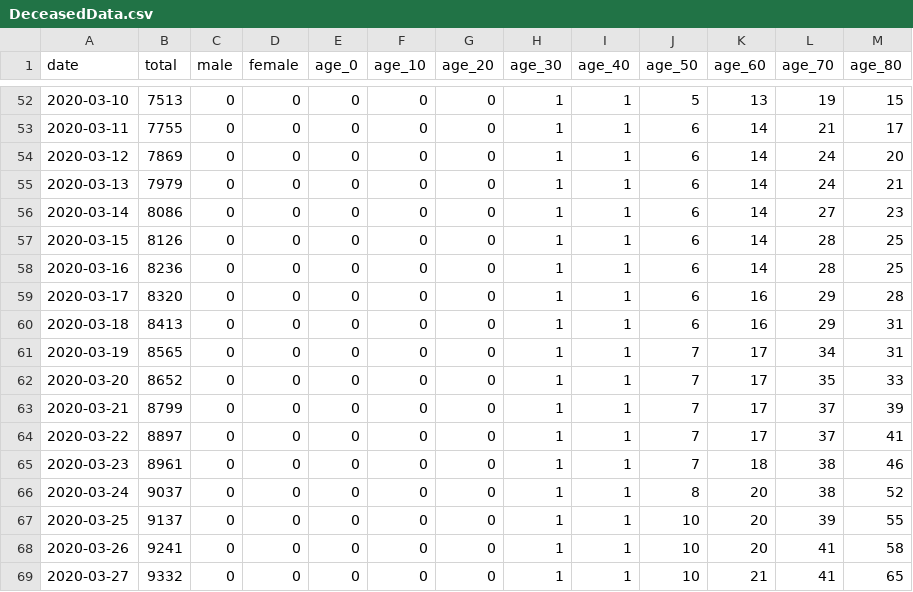
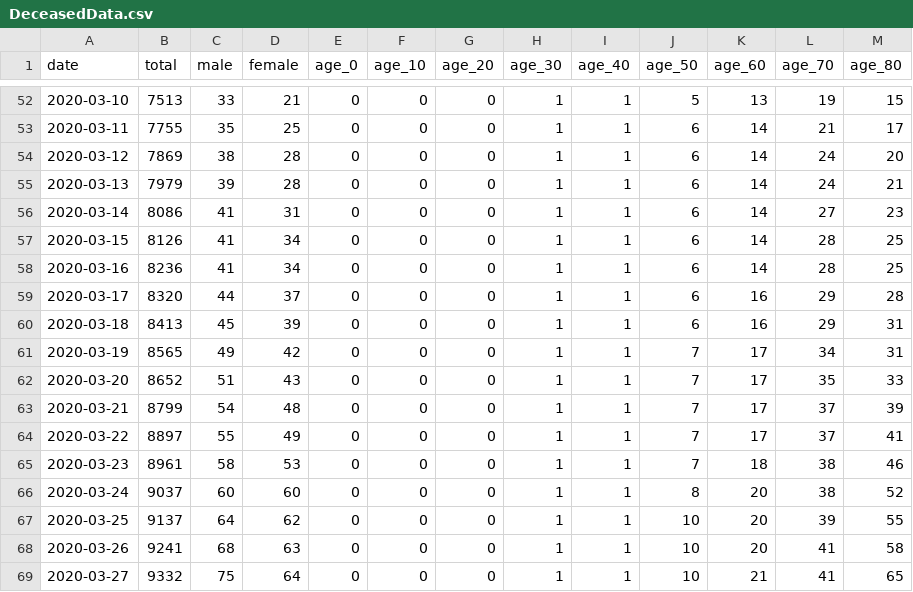
Before and after one commit to christopherdoan/571CovidKoreaViz, a CSV file: data/DeceasedData.csv, drawn as a sheet; only a part is shown, gaps mark what is left out; the diff covers the shown part only.

```diff
--- a/data/DeceasedData.csv
+++ b/data/DeceasedData.csv
@@ -52,18 +52,18 @@ date,total,male,female,age_0,age_10,age_20,age_30,age_40,age_50,age_60,age_70,ag
-2020-03-10,7513,0,0,0,0,0,1,1,5,13,19,15
-2020-03-11,7755,0,0,0,0,0,1,1,6,14,21,17
-2020-03-12,7869,0,0,0,0,0,1,1,6,14,24,20
-2020-03-13,7979,0,0,0,0,0,1,1,6,14,24,21
-2020-03-14,8086,0,0,0,0,0,1,1,6,14,27,23
-2020-03-15,8126,0,0,0,0,0,1,1,6,14,28,25
-2020-03-16,8236,0,0,0,0,0,1,1,6,14,28,25
-2020-03-17,8320,0,0,0,0,0,1,1,6,16,29,28
-2020-03-18,8413,0,0,0,0,0,1,1,6,16,29,31
-2020-03-19,8565,0,0,0,0,0,1,1,7,17,34,31
-2020-03-20,8652,0,0,0,0,0,1,1,7,17,35,33
-2020-03-21,8799,0,0,0,0,0,1,1,7,17,37,39
-2020-03-22,8897,0,0,0,0,0,1,1,7,17,37,41
-2020-03-23,8961,0,0,0,0,0,1,1,7,18,38,46
-2020-03-24,9037,0,0,0,0,0,1,1,8,20,38,52
-2020-03-25,9137,0,0,0,0,0,1,1,10,20,39,55
-2020-03-26,9241,0,0,0,0,0,1,1,10,20,41,58
-2020-03-27,9332,0,0,0,0,0,1,1,10,21,41,65
+2020-03-10,7513,33,21,0,0,0,1,1,5,13,19,15
+2020-03-11,7755,35,25,0,0,0,1,1,6,14,21,17
+2020-03-12,7869,38,28,0,0,0,1,1,6,14,24,20
+2020-03-13,7979,39,28,0,0,0,1,1,6,14,24,21
+2020-03-14,8086,41,31,0,0,0,1,1,6,14,27,23
+2020-03-15,8126,41,34,0,0,0,1,1,6,14,28,25
+2020-03-16,8236,41,34,0,0,0,1,1,6,14,28,25
+2020-03-17,8320,44,37,0,0,0,1,1,6,16,29,28
+2020-03-18,8413,45,39,0,0,0,1,1,6,16,29,31
+2020-03-19,8565,49,42,0,0,0,1,1,7,17,34,31
+2020-03-20,8652,51,43,0,0,0,1,1,7,17,35,33
+2020-03-21,8799,54,48,0,0,0,1,1,7,17,37,39
+2020-03-22,8897,55,49,0,0,0,1,1,7,17,37,41
+2020-03-23,8961,58,53,0,0,0,1,1,7,18,38,46
+2020-03-24,9037,60,60,0,0,0,1,1,8,20,38,52
+2020-03-25,9137,64,62,0,0,0,1,1,10,20,39,55
+2020-03-26,9241,68,63,0,0,0,1,1,10,20,41,58
+2020-03-27,9332,75,64,0,0,0,1,1,10,21,41,65
```
Also changed, not shown: 78 edited cells elsewhere in this file, 4 other files.
